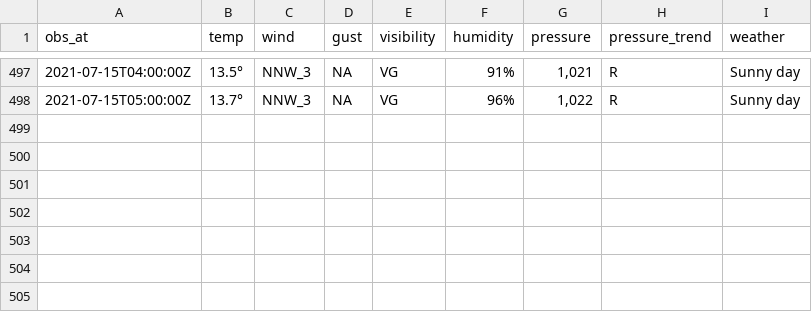
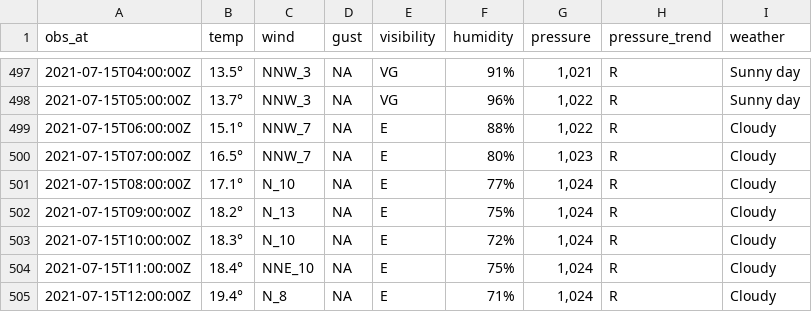
Before and after one commit to MikePrt/metoffice, a CSV file: data/all_obs.csv, drawn as a sheet; only a part is shown, gaps mark what is left out; the diff names each change by its address in the sheet, - before the commit and + after, or states it on an @@ line.

```diff
--- a/data/all_obs.csv
+++ b/data/all_obs.csv
+row 499: 2021-07-15T06:00:00Z | 15.1° | NNW_7 | NA | E | 88% | 1,022 | R | Cloudy
+row 500: 2021-07-15T07:00:00Z | 16.5° | NNW_7 | NA | E | 80% | 1,023 | R | Cloudy
+row 501: 2021-07-15T08:00:00Z | 17.1° | N_10 | NA | E | 77% | 1,024 | R | Cloudy
+row 502: 2021-07-15T09:00:00Z | 18.2° | N_13 | NA | E | 75% | 1,024 | R | Cloudy
+row 503: 2021-07-15T10:00:00Z | 18.3° | N_10 | NA | E | 72% | 1,024 | R | Cloudy
+row 504: 2021-07-15T11:00:00Z | 18.4° | NNE_10 | NA | E | 75% | 1,024 | R | Cloudy
+row 505: 2021-07-15T12:00:00Z | 19.4° | N_8 | NA | E | 71% | 1,024 | R | Cloudy
```
